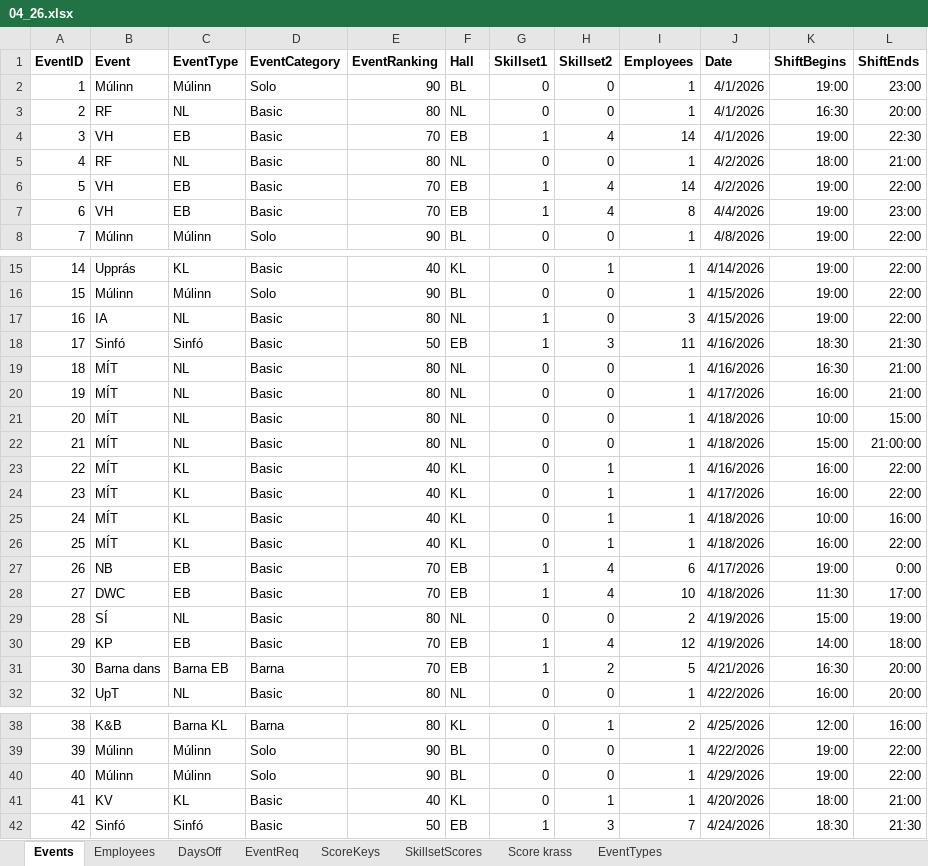
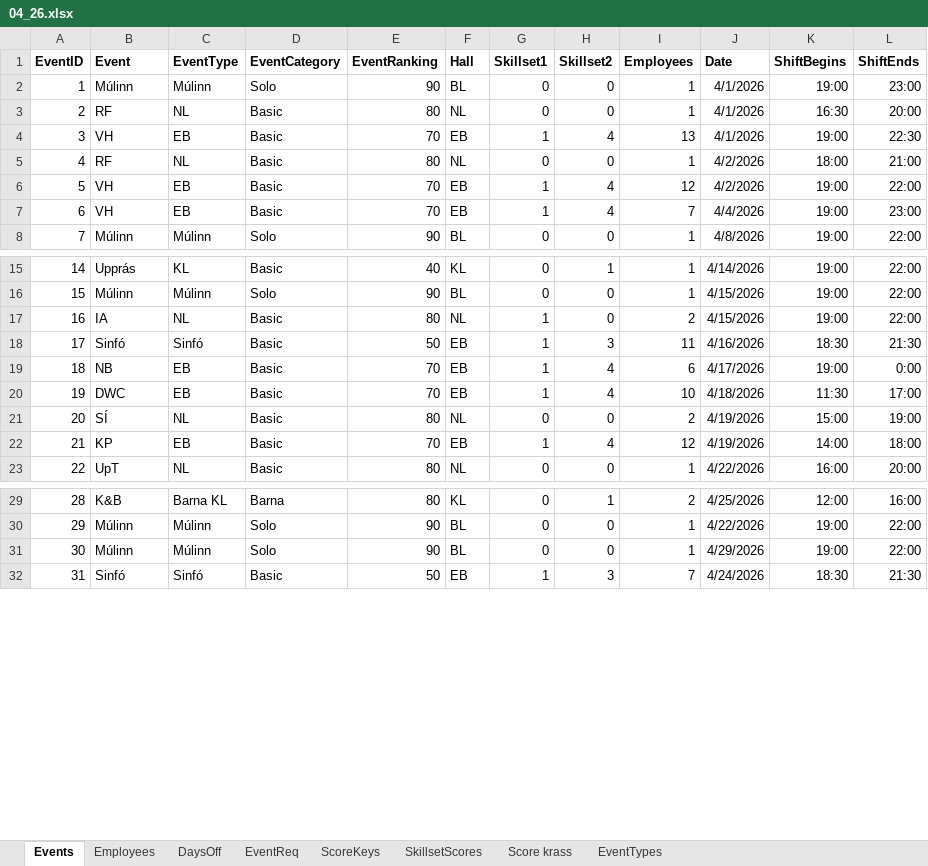
Before and after one commit to siljag23/Verkfraedi_X, an Excel workbook: Data/04_26.xlsx, sheet Events, drawn as a sheet; only a part is shown, gaps mark what is left out; values as stored, in another font and other column widths than the file's, no borders; removed rows and columns are numbered as before the commit, all else as after; the diff names each change by its address in the sheet, - before the commit and + after, or states it on an @@ line.

```diff
--- a/Data/04_26.xlsx (sheet Events)
+++ b/Data/04_26.xlsx (sheet Events)
-I4 (Employees): 14
+I4 (Employees): 13
-I6 (Employees): 14
+I6 (Employees): 12
-I7 (Employees): 8
+I7 (Employees): 7
-I17 (Employees): 3
+I17 (Employees): 2
-row 19: 18 | MÍT | NL | Basic | 80 | NL | 0 | 0 | 1 | 4/16/2026 | 16:30 | 21:00
-row 20: 19 | MÍT | NL | Basic | 80 | NL | 0 | 0 | 1 | 4/17/2026 | 16:00 | 21:00
-row 21: 20 | MÍT | NL | Basic | 80 | NL | 0 | 0 | 1 | 4/18/2026 | 10:00 | 15:00
-row 22: 21 | MÍT | NL | Basic | 80 | NL | 0 | 0 | 1 | 4/18/2026 | 15:00 | 21:00:00
-row 23: 22 | MÍT | KL | Basic | 40 | KL | 0 | 1 | 1 | 4/16/2026 | 16:00 | 22:00
-row 24: 23 | MÍT | KL | Basic | 40 | KL | 0 | 1 | 1 | 4/17/2026 | 16:00 | 22:00
-row 25: 24 | MÍT | KL | Basic | 40 | KL | 0 | 1 | 1 | 4/18/2026 | 10:00 | 16:00
-row 26: 25 | MÍT | KL | Basic | 40 | KL | 0 | 1 | 1 | 4/18/2026 | 16:00 | 22:00
@@ column A (EventID) renumbered from row 19 down @@
-row 31: 30 | Barna dans | Barna EB | Barna | 70 | EB | 1 | 2 | 5 | 4/21/2026 | 16:30 | 20:00
-row 41: 41 | KV | KL | Basic | 40 | KL | 0 | 1 | 1 | 4/20/2026 | 18:00 | 21:00
```
Also changed, not shown: sheet EventReq, formulas that keep their value, Data/03_26.xlsx.
